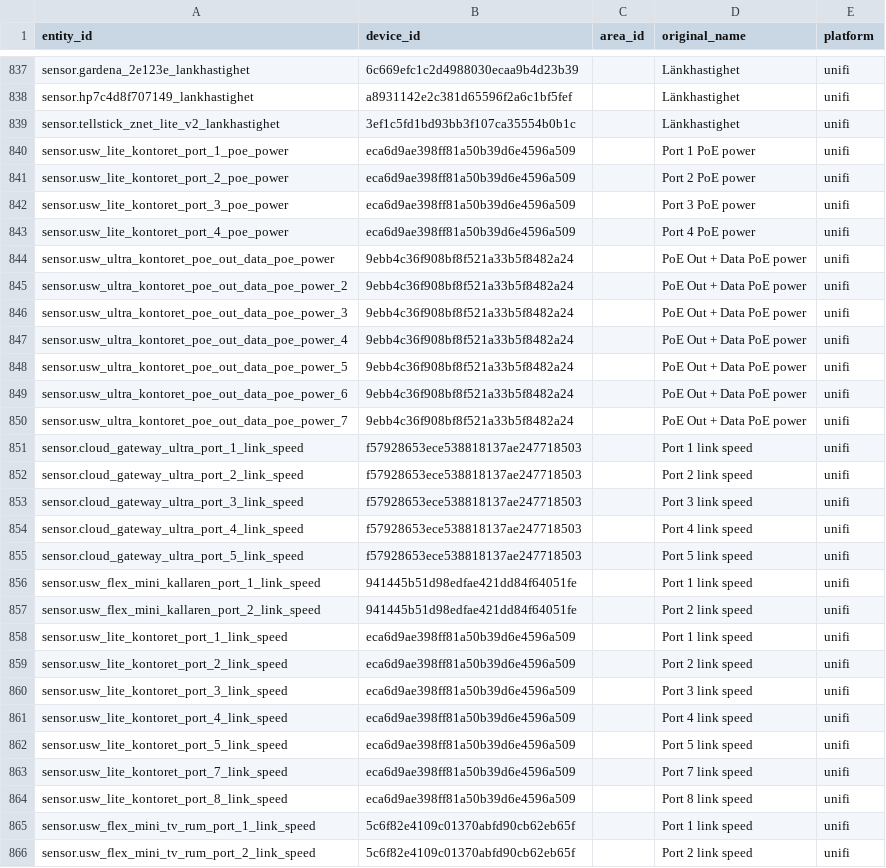
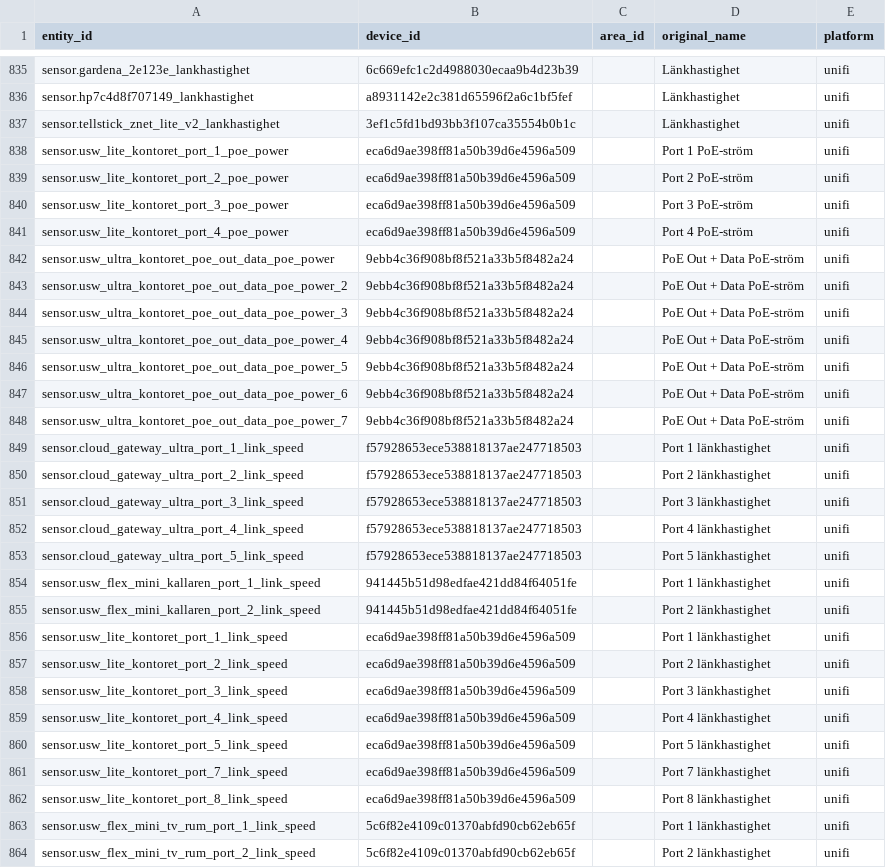
Before and after one commit to Riniga/homeassistant, a CSV file: data/entities.csv, drawn as a sheet; only a part is shown, gaps mark what is left out; addresses are those after the commit; the diff covers the shown part only; the diff names each change by its address in the sheet, - before the commit and + after, or states it on an @@ line.

```diff
--- a/data/entities.csv
+++ b/data/entities.csv
-D838 (original_name): Port 1 PoE power
+D838 (original_name): Port 1 PoE-ström
-D839 (original_name): Port 2 PoE power
+D839 (original_name): Port 2 PoE-ström
-D840 (original_name): Port 3 PoE power
+D840 (original_name): Port 3 PoE-ström
-D841 (original_name): Port 4 PoE power
+D841 (original_name): Port 4 PoE-ström
-D842:D848 (original_name): PoE Out + Data PoE power
+D842:D848 (original_name): PoE Out + Data PoE-ström
-D849 (original_name): Port 1 link speed
+D849 (original_name): Port 1 länkhastighet
-D850 (original_name): Port 2 link speed
+D850 (original_name): Port 2 länkhastighet
-D851 (original_name): Port 3 link speed
+D851 (original_name): Port 3 länkhastighet
-D852 (original_name): Port 4 link speed
+D852 (original_name): Port 4 länkhastighet
-D853 (original_name): Port 5 link speed
+D853 (original_name): Port 5 länkhastighet
-D854 (original_name): Port 1 link speed
+D854 (original_name): Port 1 länkhastighet
-D855 (original_name): Port 2 link speed
+D855 (original_name): Port 2 länkhastighet
-D856 (original_name): Port 1 link speed
+D856 (original_name): Port 1 länkhastighet
-D857 (original_name): Port 2 link speed
+D857 (original_name): Port 2 länkhastighet
-D858 (original_name): Port 3 link speed
+D858 (original_name): Port 3 länkhastighet
-D859 (original_name): Port 4 link speed
+D859 (original_name): Port 4 länkhastighet
-D860 (original_name): Port 5 link speed
+D860 (original_name): Port 5 länkhastighet
-D861 (original_name): Port 7 link speed
+D861 (original_name): Port 7 länkhastighet
-D862 (original_name): Port 8 link speed
+D862 (original_name): Port 8 länkhastighet
-D863 (original_name): Port 1 link speed
+D863 (original_name): Port 1 länkhastighet
-D864 (original_name): Port 2 link speed
+D864 (original_name): Port 2 länkhastighet
```
Also changed, not shown: 25 added rows, 3 removed rows, 12 moved rows and 31 edited cells elsewhere in this file, data/devices.csv, 4 other files.
